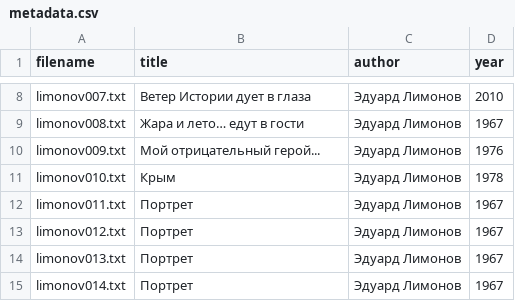
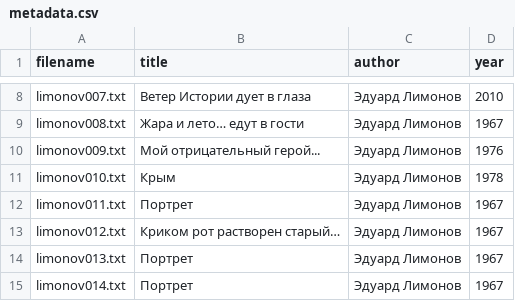
Before and after one commit to amaelrenard-create/Project-Nekrasov-Lianosowo, a CSV file: my_project/data/metadata.csv, drawn as a sheet; only a part is shown, gaps mark what is left out.

Commit message:
Update metadata.csv

```diff
--- a/my_project/data/metadata.csv
+++ b/my_project/data/metadata.csv
@@ -12,3 +12,3 @@ limonov010.txt,Крым,Эдуард Лимонов,1978
 limonov011.txt,Портрет,Эдуард Лимонов,1967
-limonov012.txt,Портрет,Эдуард Лимонов,1967
+limonov012.txt,Криком рот растворен старый…,Эдуард Лимонов,1967
 limonov013.txt,Портрет,Эдуард Лимонов,1967
```
